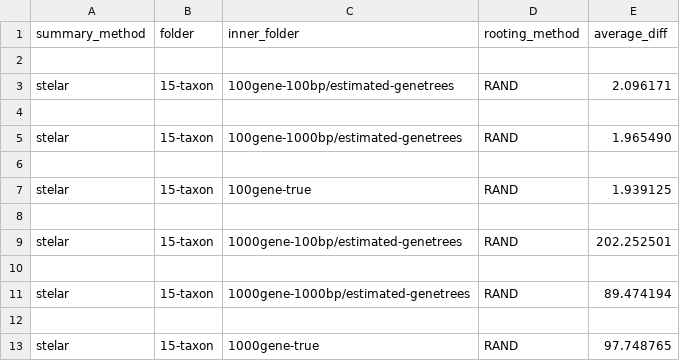
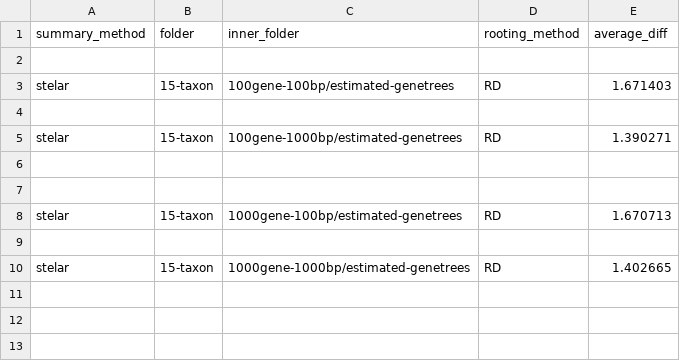
Before and after one commit to rabib-jahin/Thesis_Scripts_Stelar, a CSV file: Dataset/15-taxon/Summary/average_diffs.csv, drawn as a sheet.

```diff
--- a/Dataset/15-taxon/Summary/average_diffs.csv
+++ b/Dataset/15-taxon/Summary/average_diffs.csv
@@ -2,12 +2,9 @@ summary_method,folder,inner_folder,rooting_method,average_diff
 
-stelar,15-taxon,100gene-100bp/estimated-genetrees,RAND,2.096171
+stelar,15-taxon,100gene-100bp/estimated-genetrees,RD,1.671403
 
-stelar,15-taxon,100gene-1000bp/estimated-genetrees,RAND,1.965490
+stelar,15-taxon,100gene-1000bp/estimated-genetrees,RD,1.390271
 
-stelar,15-taxon,100gene-true,RAND,1.939125
 
-stelar,15-taxon,1000gene-100bp/estimated-genetrees,RAND,202.252501
+stelar,15-taxon,1000gene-100bp/estimated-genetrees,RD,1.670713
 
-stelar,15-taxon,1000gene-1000bp/estimated-genetrees,RAND,89.474194
-
-stelar,15-taxon,1000gene-true,RAND,97.748765
+stelar,15-taxon,1000gene-1000bp/estimated-genetrees,RD,1.402665
```
Also changed, not shown: Dataset/15-taxon/Summary/average_rfs.csv, Dataset/Summary/average_diffs.csv, 4 other files.
